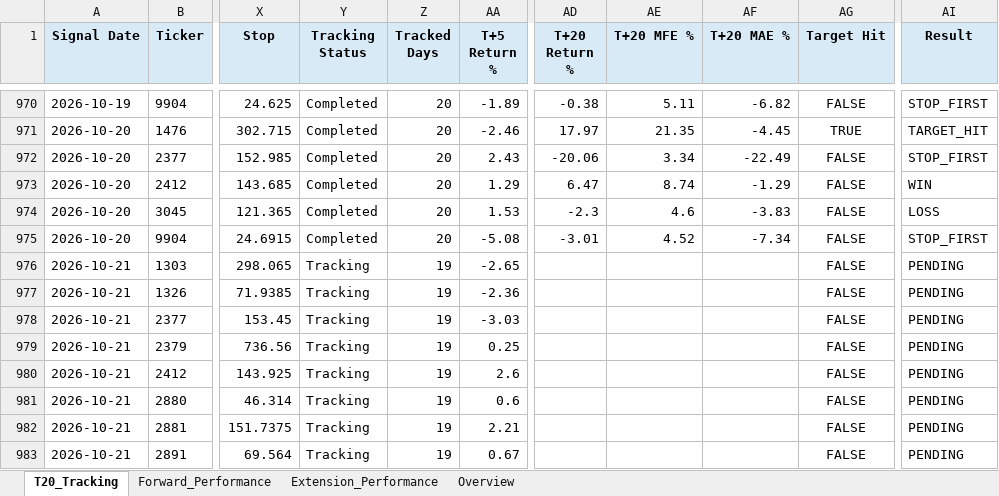
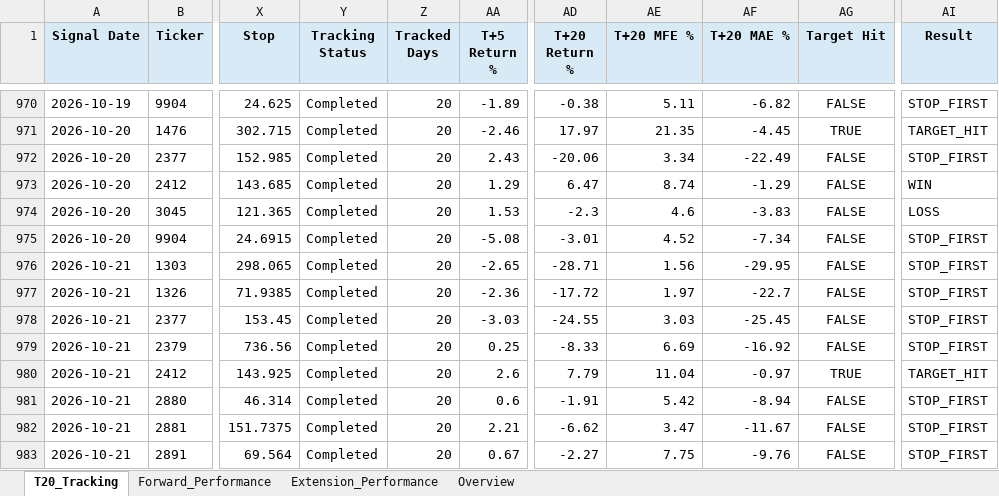
Before and after one commit to Gary172Lee/iSecretary-LIFF, an Excel workbook: data/swing_performance_analysis.xlsx, sheet T20_Tracking, drawn as a sheet; only a part is shown, gaps mark what is left out; values as stored, in another font and other column widths than the file's, no borders; the diff covers the shown part only; the diff names each change by its address in the sheet, - before the commit and + after, or states it on an @@ line.

```diff
--- a/data/swing_performance_analysis.xlsx (sheet T20_Tracking)
+++ b/data/swing_performance_analysis.xlsx (sheet T20_Tracking)
-Y976:Y983 (Tracking Status): Tracking
+Y976:Y983 (Tracking Status): Completed
-Z976:Z983 (Tracked Days): 19
+Z976:Z983 (Tracked Days): 20
-AD976 (T+20 Return %): (empty)
+AD976 (T+20 Return %): -28.71
-AE976 (T+20 MFE %): (empty)
+AE976 (T+20 MFE %): 1.56
-AF976 (T+20 MAE %): (empty)
+AF976 (T+20 MAE %): -29.95
-AI976:AI979 (Result): PENDING
+AI976:AI979 (Result): STOP_FIRST
-AD977 (T+20 Return %): (empty)
+AD977 (T+20 Return %): -17.72
-AE977 (T+20 MFE %): (empty)
+AE977 (T+20 MFE %): 1.97
-AF977 (T+20 MAE %): (empty)
+AF977 (T+20 MAE %): -22.7
-AD978 (T+20 Return %): (empty)
+AD978 (T+20 Return %): -24.55
-AE978 (T+20 MFE %): (empty)
+AE978 (T+20 MFE %): 3.03
-AF978 (T+20 MAE %): (empty)
+AF978 (T+20 MAE %): -25.45
-AD979 (T+20 Return %): (empty)
+AD979 (T+20 Return %): -8.33
-AE979 (T+20 MFE %): (empty)
+AE979 (T+20 MFE %): 6.69
-AF979 (T+20 MAE %): (empty)
+AF979 (T+20 MAE %): -16.92
-AD980 (T+20 Return %): (empty)
+AD980 (T+20 Return %): 7.79
-AE980 (T+20 MFE %): (empty)
+AE980 (T+20 MFE %): 11.04
-AF980 (T+20 MAE %): (empty)
+AF980 (T+20 MAE %): -0.97
-AG980 (Target Hit): FALSE
+AG980 (Target Hit): TRUE
-AI980 (Result): PENDING
+AI980 (Result): TARGET_HIT
-AD981 (T+20 Return %): (empty)
+AD981 (T+20 Return %): -1.91
-AE981 (T+20 MFE %): (empty)
+AE981 (T+20 MFE %): 5.42
-AF981 (T+20 MAE %): (empty)
+AF981 (T+20 MAE %): -8.94
-AI981:AI983 (Result): PENDING
+AI981:AI983 (Result): STOP_FIRST
-AD982 (T+20 Return %): (empty)
+AD982 (T+20 Return %): -6.62
-AE982 (T+20 MFE %): (empty)
+AE982 (T+20 MFE %): 3.47
-AF982 (T+20 MAE %): (empty)
+AF982 (T+20 MAE %): -11.67
-AD983 (T+20 Return %): (empty)
+AD983 (T+20 Return %): -2.27
-AE983 (T+20 MFE %): (empty)
+AE983 (T+20 MFE %): 7.75
-AF983 (T+20 MAE %): (empty)
+AF983 (T+20 MAE %): -9.76
```
Also changed, not shown: 1 added row and 175 edited cells elsewhere in this sheet, sheet Extension_Performance, sheet Forward_Performance, sheet Overview, data/swing_user_watchlist_analysis.xlsx, 17 other files.
